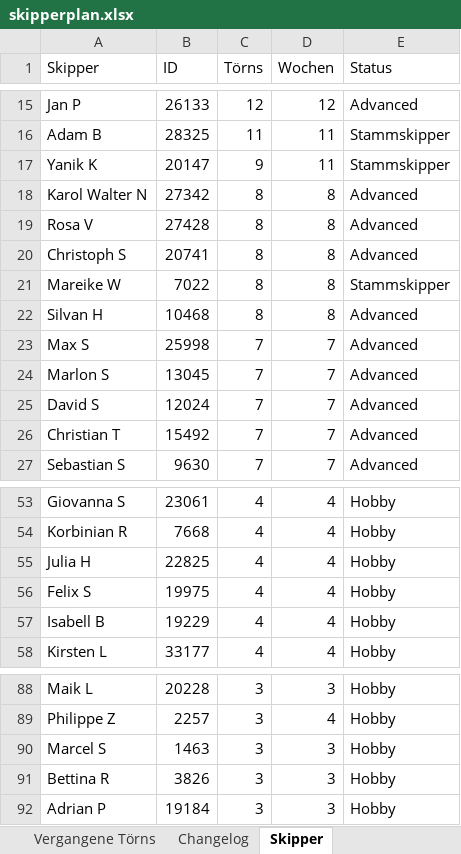
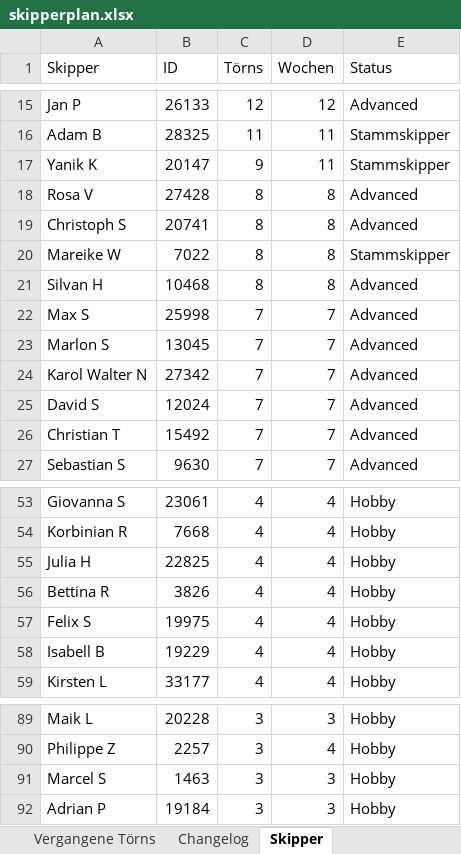
Before and after one commit to WolkeYachting/Skipperplan, an Excel workbook: skipperplan.xlsx, sheet Skipper, drawn as a sheet; only a part is shown, gaps mark what is left out; values as stored, in another font and other column widths than the file's, no cell formats; removed rows and columns are numbered as before the commit, all else as after; the diff names each change by its address in the sheet, - before the commit and + after, or states it on an @@ line.

Commit message:
Skipperplan: 27.04.2026 03:01 UTC

```diff
--- a/skipperplan.xlsx (sheet Skipper)
+++ b/skipperplan.xlsx (sheet Skipper)
-row 18: Karol Walter N | 27342 | 8 | 8 | Advanced
+row 24: Karol Walter N | 27342 | 7 | 7 | Advanced
+row 56: Bettina R | 3826 | 4 | 4 | Hobby
-row 91: Bettina R | 3826 | 3 | 3 | Hobby
```
Also changed, not shown: sheet Segelreisen, sheet Changelog, cell formats.
